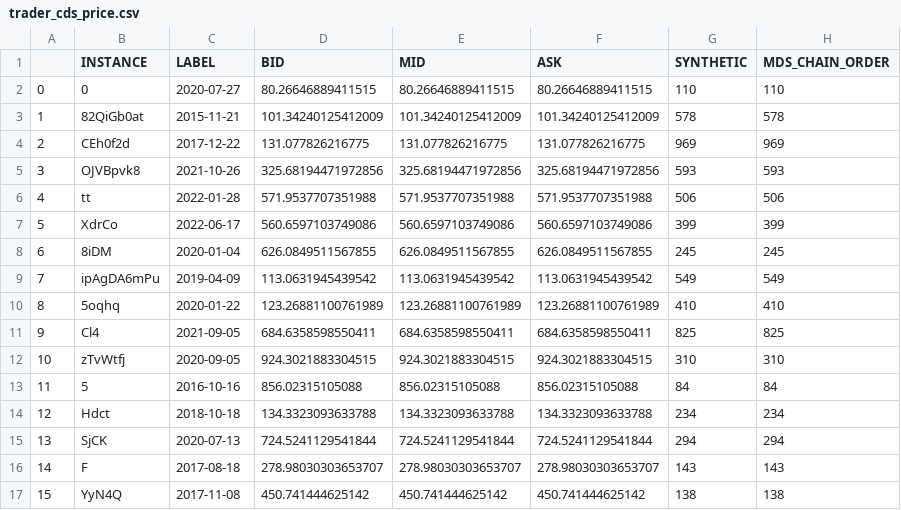
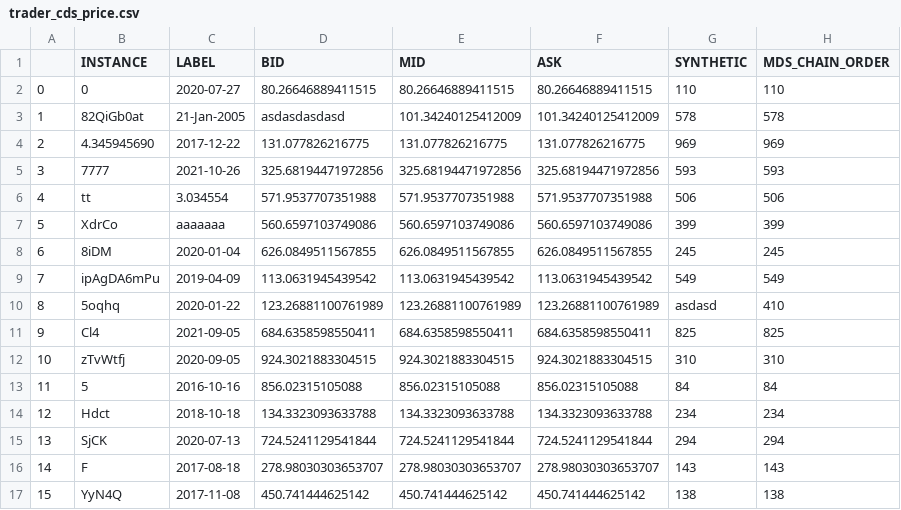
Before and after one commit to kubusbubu/ZPI, a CSV file: datasets/trader_cds_price.csv, drawn as a sheet; only a part is shown; the diff names each change by its address in the sheet, - before the commit and + after, or states it on an @@ line.

```diff
--- a/datasets/trader_cds_price.csv
+++ b/datasets/trader_cds_price.csv
-C3 (LABEL): 2015-11-21
+C3 (LABEL): 21-Jan-2005
-D3 (BID): 101.34240125412009
+D3 (BID): asdasdasdasd
-B4 (INSTANCE): CEh0f2d
+B4 (INSTANCE): 4.345945690
-B5 (INSTANCE): OJVBpvk8
+B5 (INSTANCE): 7777
-C6 (LABEL): 2022-01-28
+C6 (LABEL): 3.034554
-C7 (LABEL): 2022-06-17
+C7 (LABEL): aaaaaaa
-G10 (SYNTHETIC): 410
+G10 (SYNTHETIC): asdasd
```
Also changed, not shown: datasets/contoption.csv, 3 other files.
